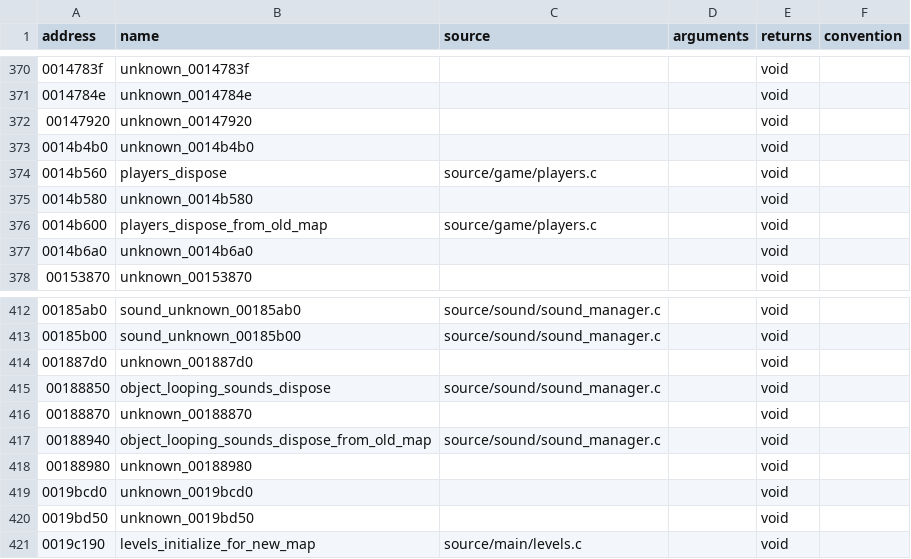
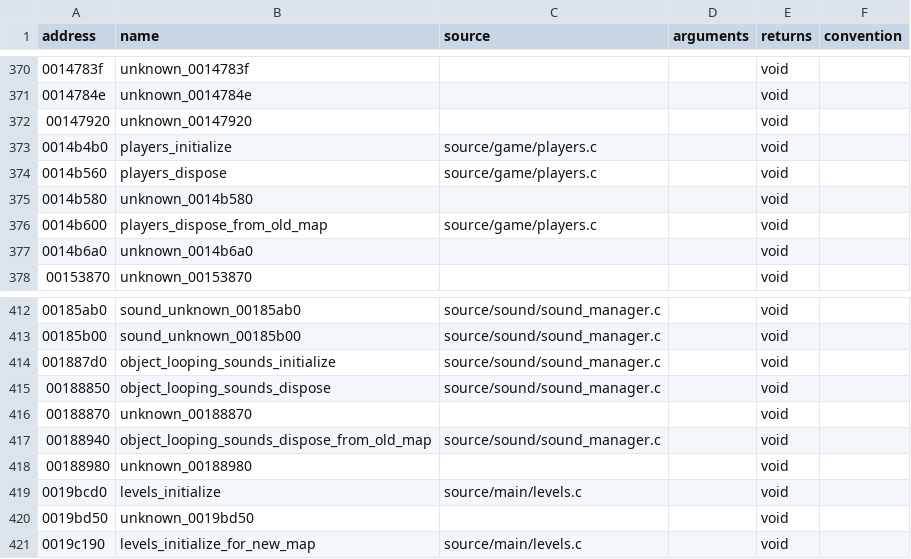
Before and after one commit to stevencol/halo-2-universal, a CSV file: symbols/functions.csv, drawn as a sheet; only a part is shown, gaps mark what is left out.

```diff
--- a/symbols/functions.csv
+++ b/symbols/functions.csv
@@ -372,3 +372,3 @@ address,name,source,arguments,returns,convention
 00147920,unknown_00147920,,,void
-0014b4b0,unknown_0014b4b0,,,void
+0014b4b0,players_initialize,source/game/players.c,,void
 0014b560,players_dispose,source/game/players.c,,void
@@ -413,3 +413,3 @@ address,name,source,arguments,returns,convention
 00185b00,sound_unknown_00185b00,source/sound/sound_manager.c,,void
-001887d0,unknown_001887d0,,,void
+001887d0,object_looping_sounds_initialize,source/sound/sound_manager.c,,void
 00188850,object_looping_sounds_dispose,source/sound/sound_manager.c,,void
@@ -418,3 +418,3 @@ address,name,source,arguments,returns,convention
 00188980,unknown_00188980,,,void
-0019bcd0,unknown_0019bcd0,,,void
+0019bcd0,levels_initialize,source/main/levels.c,,void
 0019bd50,unknown_0019bd50,,,void
```
Also changed, not shown: symbols/globals.csv, 10 other files.
